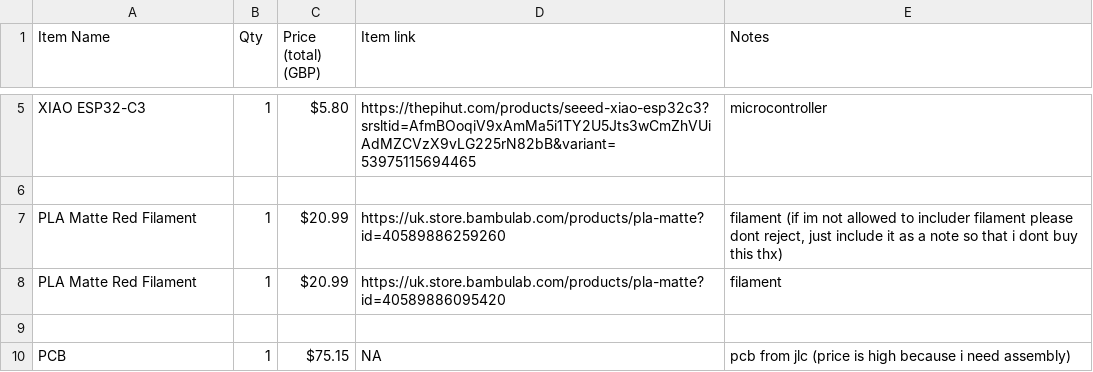
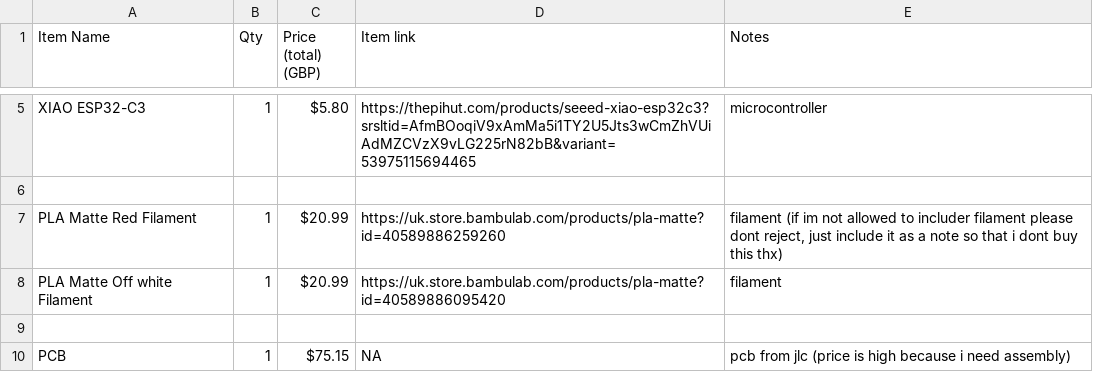
Before and after one commit to RishitJain-dev/Gameboy-Velo, a CSV file: Gameboy Velo - Bill of Materials - Sheet1.csv, drawn as a sheet; only a part is shown, gaps mark what is left out.

Commit message:
Revise Bill of Materials with new items and totals
Updated the Bill of Materials to include additional filament and corrected the total price.

```diff
--- a/Gameboy Velo - Bill of Materials - Sheet1.csv
+++ b/Gameboy Velo - Bill of Materials - Sheet1.csv
@@ -7,3 +7,3 @@ XIAO ESP32-C3,1,$5.80,https://thepihut.com/products/seeed-xiao-esp32c3?srsltid=A
 PLA Matte Red Filament,1,$20.99,https://uk.store.bambulab.com/products/pla-matte?id=40589886259260,"filament (if im not allowed to includer filament please dont reject, just include it as a note so that i dont buy this thx)"
-PLA Matte Red Filament,1,$20.99,https://uk.store.bambulab.com/products/pla-matte?id=40589886095420,filament
+PLA Matte Off white Filament,1,$20.99,https://uk.store.bambulab.com/products/pla-matte?id=40589886095420,filament
 ,,,,
```
